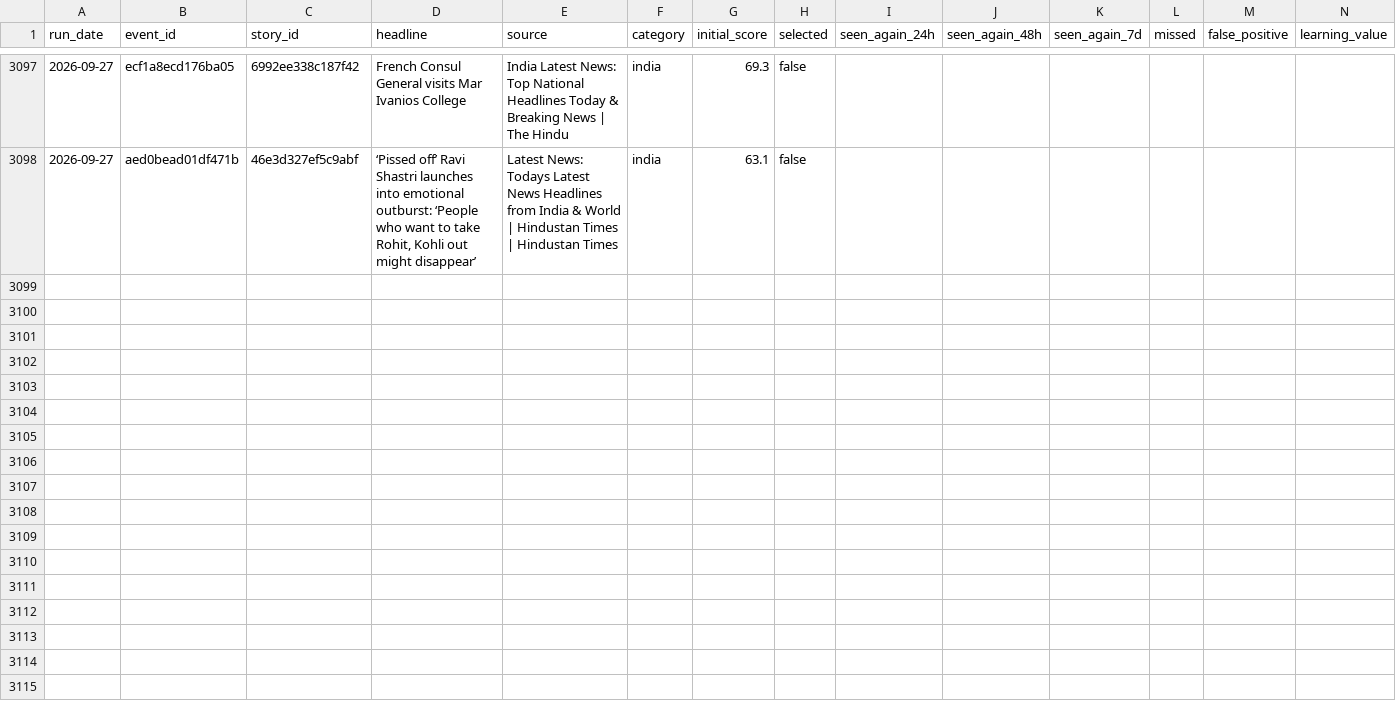
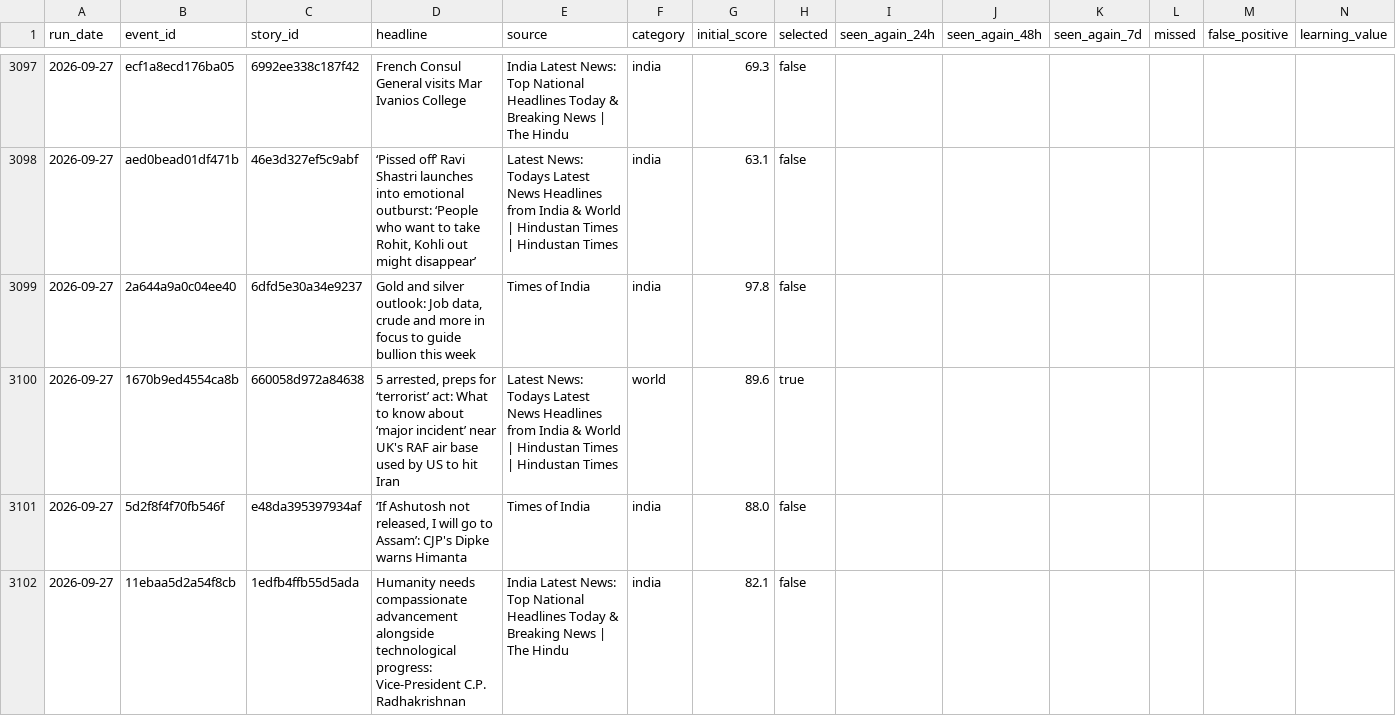
Before and after one commit to vishwasgarg5/news-knowledge-bot, a CSV file: data/news_learning.csv, drawn as a sheet; only a part is shown, gaps mark what is left out; the diff covers the shown part only; the diff names each change by its address in the sheet, - before the commit and + after, or states it on an @@ line.

```diff
--- a/data/news_learning.csv
+++ b/data/news_learning.csv
+row 3099: 2026-09-27 | 2a644a9a0c04ee40 | 6dfd5e30a34e9237 | Gold and silver outlook: Job data, crude and more in focus to guide bullion this week | Times of India | india | 97.8 | false
+row 3100: 2026-09-27 | 1670b9ed4554ca8b | 660058d972a84638 | 5 arrested, preps for ‘terrorist’ act: What to know about ‘major incident’ near UK's RAF air base used by US to hit Iran | Latest News: Todays Latest News Headlines from India & World | Hindustan Times | Hindustan Times | world | 89.6 | true
+row 3101: 2026-09-27 | 5d2f8f4f70fb546f | e48da395397934af | ‘If Ashutosh not released, I will go to Assam’: CJP's Dipke warns Himanta | Times of India | india | 88.0 | false
+row 3102: 2026-09-27 | 11ebaa5d2a54f8cb | 1edfb4ffb55d5ada | Humanity needs compassionate advancement alongside technological progress: Vice-President C.P. Radhakrishnan | India Latest News: Top National Headlines Today & Breaking News | The Hindu | india | 82.1 | false
```
Also changed, not shown: 9 added rows elsewhere in this file, data/news_history.csv, data/story_timeline.csv.
